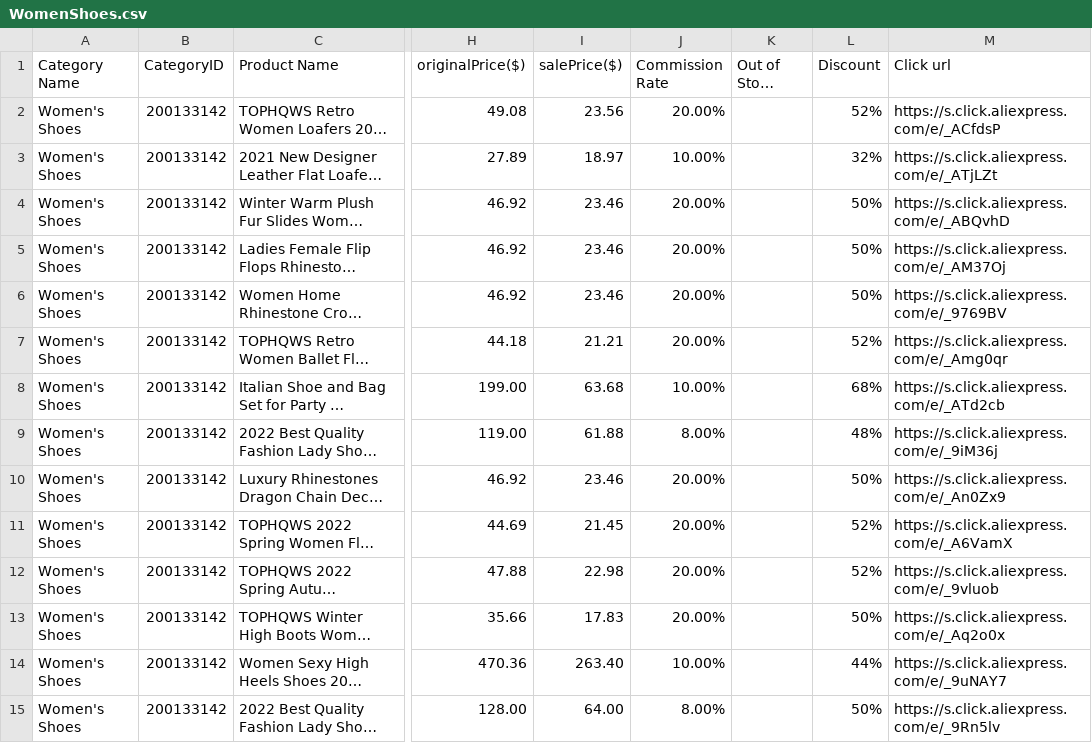
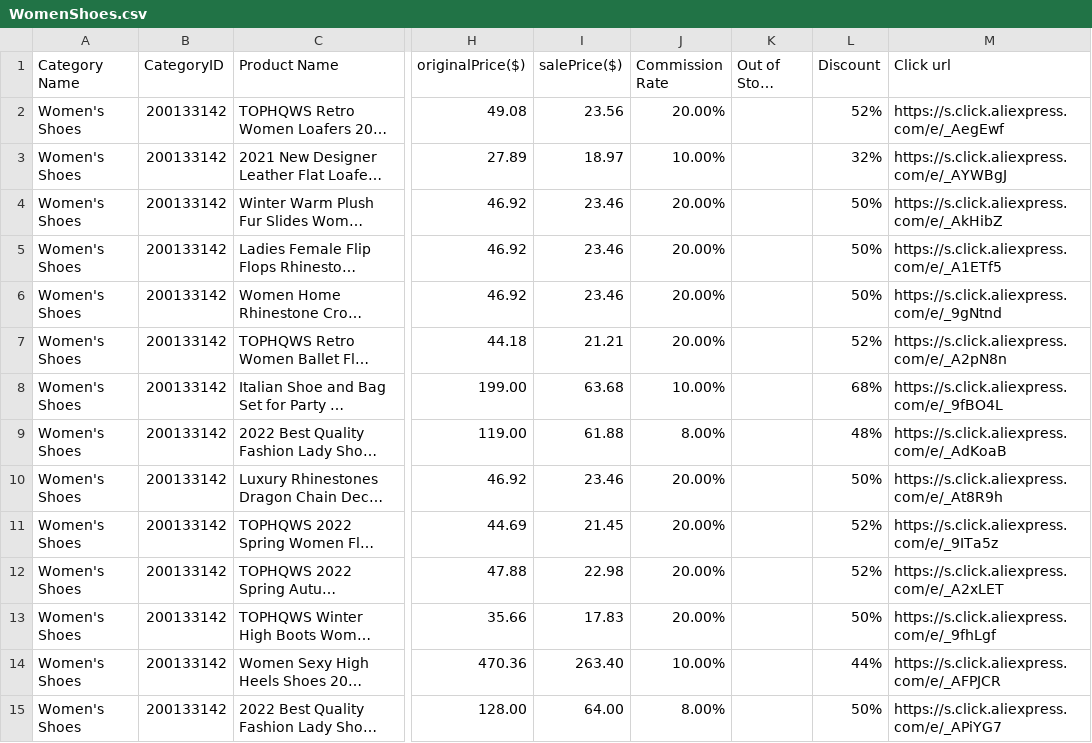
Before and after one commit to linden322/onlineshopping, a CSV file: WomenShoes.csv, drawn as a sheet; only a part is shown, gaps mark what is left out; long unchanged cells end in …; the diff covers the shown part only; the diff names each change by its address in the sheet, - before the commit and + after, or states it on an @@ line.

```diff
--- a/WomenShoes.csv
+++ b/WomenShoes.csv
-M2 (Click url): https://s.click.aliexpress.com/e/_ACfdsP
+M2 (Click url): https://s.click.aliexpress.com/e/_AegEwf
-M3 (Click url): https://s.click.aliexpress.com/e/_ATjLZt
+M3 (Click url): https://s.click.aliexpress.com/e/_AYWBgJ
-M4 (Click url): https://s.click.aliexpress.com/e/_ABQvhD
+M4 (Click url): https://s.click.aliexpress.com/e/_AkHibZ
-M5 (Click url): https://s.click.aliexpress.com/e/_AM37Oj
+M5 (Click url): https://s.click.aliexpress.com/e/_A1ETf5
-M6 (Click url): https://s.click.aliexpress.com/e/_9769BV
+M6 (Click url): https://s.click.aliexpress.com/e/_9gNtnd
-M7 (Click url): https://s.click.aliexpress.com/e/_Amg0qr
+M7 (Click url): https://s.click.aliexpress.com/e/_A2pN8n
-M8 (Click url): https://s.click.aliexpress.com/e/_ATd2cb
+M8 (Click url): https://s.click.aliexpress.com/e/_9fBO4L
-M9 (Click url): https://s.click.aliexpress.com/e/_9iM36j
+M9 (Click url): https://s.click.aliexpress.com/e/_AdKoaB
-M10 (Click url): https://s.click.aliexpress.com/e/_An0Zx9
+M10 (Click url): https://s.click.aliexpress.com/e/_At8R9h
-M11 (Click url): https://s.click.aliexpress.com/e/_A6VamX
+M11 (Click url): https://s.click.aliexpress.com/e/_9ITa5z
-M12 (Click url): https://s.click.aliexpress.com/e/_9vluob
+M12 (Click url): https://s.click.aliexpress.com/e/_A2xLET
-M13 (Click url): https://s.click.aliexpress.com/e/_Aq2o0x
+M13 (Click url): https://s.click.aliexpress.com/e/_9fhLgf
-M14 (Click url): https://s.click.aliexpress.com/e/_9uNAY7
+M14 (Click url): https://s.click.aliexpress.com/e/_AFPJCR
-M15 (Click url): https://s.click.aliexpress.com/e/_9Rn5lv
+M15 (Click url): https://s.click.aliexpress.com/e/_APiYG7
```
Also changed, not shown: 154 edited cells elsewhere in this file, 5 other files.
